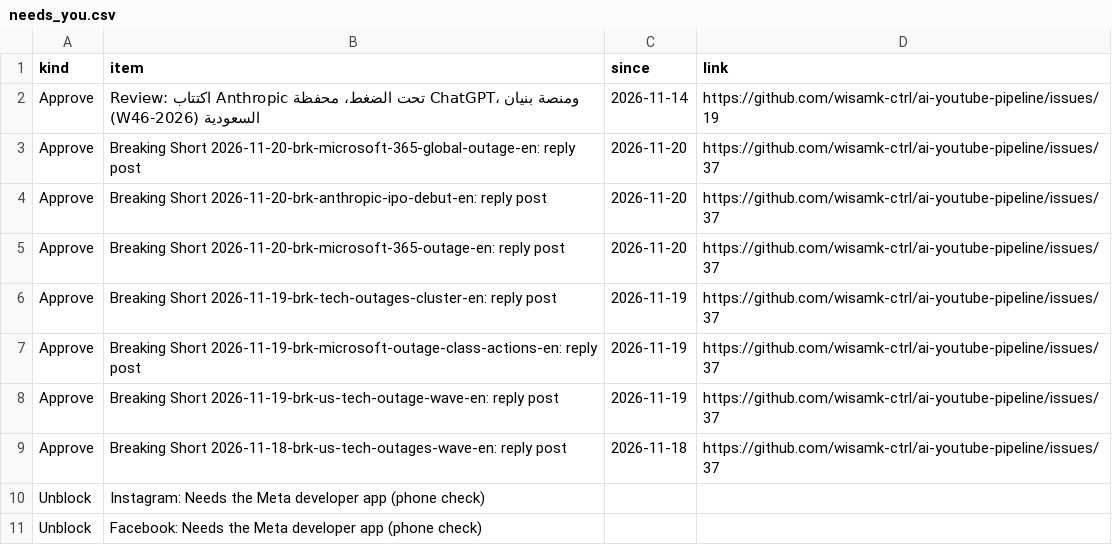
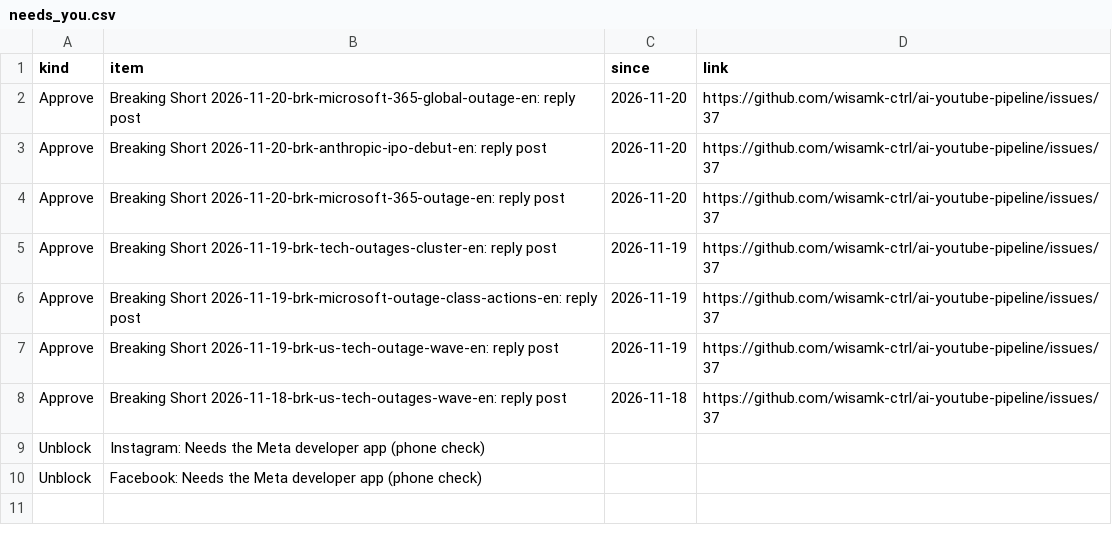
Before and after one commit to wisamk-ctrl/ai-youtube-pipeline, a CSV file: data/dashboard/needs_you.csv, drawn as a sheet.

```diff
--- a/data/dashboard/needs_you.csv
+++ b/data/dashboard/needs_you.csv
@@ -1,3 +1,2 @@
 kind,item,since,link
-Approve,Review: اكتتاب Anthropic تحت الضغط، محفظة ChatGPT، ومنصة بنيان السعودية (2026-W46),2026-11-14,https://github.com/wisamk-ctrl/ai-youtube-pipeline/issues/19
 Approve,Breaking Short 2026-11-20-brk-microsoft-365-global-outage-en: reply post,2026-11-20,https://github.com/wisamk-ctrl/ai-youtube-pipeline/issues/37
```
Also changed, not shown: data/dashboard/pipeline.csv.
